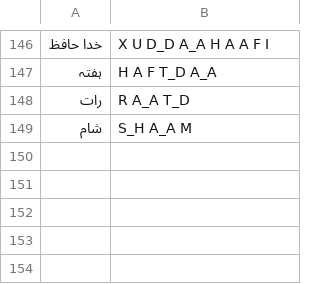
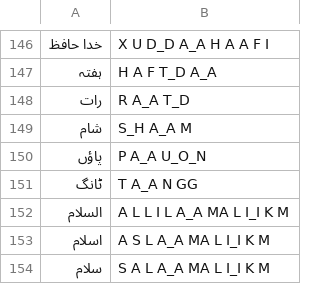
Before and after one commit to hasnainsajid824/Pronounce-Pal-Backend, a CSV file: Words_For_Kids.csv, drawn as a sheet; only a part is shown, gaps mark what is left out; the diff names each change by its address in the sheet, - before the commit and + after, or states it on an @@ line.

Commit message:
new Words Added

```diff
--- a/Words_For_Kids.csv
+++ b/Words_For_Kids.csv
+row 150: پاؤں | P A_A U_O_N
+row 151: ٹانگ | T A_A N GG
+row 152: السلام | A L L I L A_A MA L I_I K M
+row 153: اسلام | A S L A_A MA L I_I K M
+row 154: سلام | S A L A_A MA L I_I K M
```
